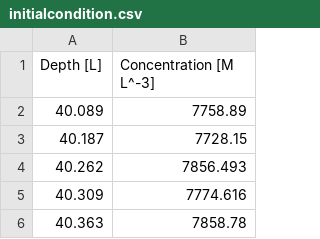
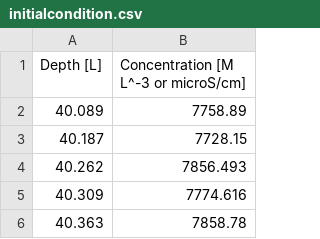
Before and after one commit to BritishGeologicalSurvey/disolv, a CSV file: Input/initialcondition.csv, drawn as a sheet; only a part is shown.

```diff
--- a/Input/initialcondition.csv
+++ b/Input/initialcondition.csv
@@ -1,2 +1,2 @@
-Depth [L],Concentration [M L^-3]
+Depth [L],Concentration [M L^-3 or microS/cm]
 40.089,7758.89
```
Also changed, not shown: Input/in.csv, Input/measuredprofiles.csv, 12 other files.
